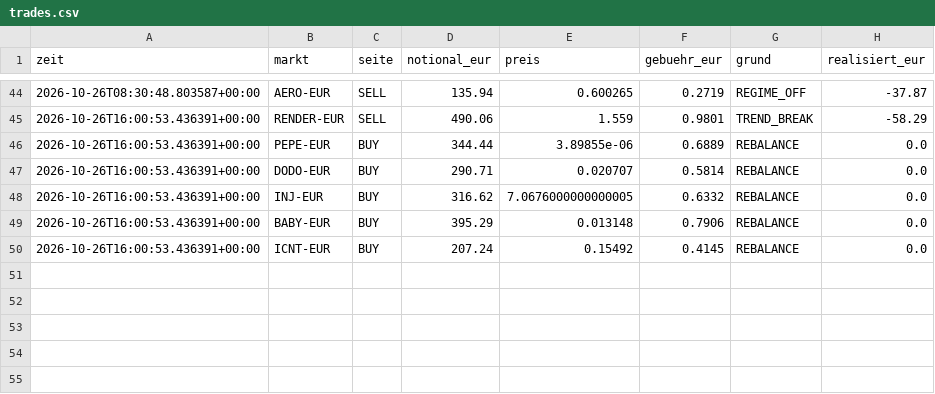
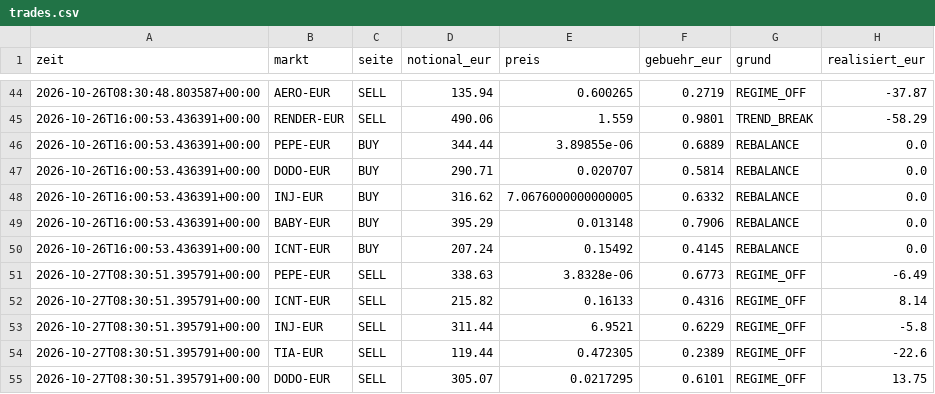
Before and after one commit to Bitemode/krypto-bot, a CSV file: state/schnell/trades.csv, drawn as a sheet; only a part is shown, gaps mark what is left out; the diff names each change by its address in the sheet, - before the commit and + after, or states it on an @@ line.

```diff
--- a/state/schnell/trades.csv
+++ b/state/schnell/trades.csv
+row 51: 2026-10-27T08:30:51.395791+00:00 | PEPE-EUR | SELL | 338.63 | 3.8328e-06 | 0.6773 | REGIME_OFF | -6.49
+row 52: 2026-10-27T08:30:51.395791+00:00 | ICNT-EUR | SELL | 215.82 | 0.16133 | 0.4316 | REGIME_OFF | 8.14
+row 53: 2026-10-27T08:30:51.395791+00:00 | INJ-EUR | SELL | 311.44 | 6.9521 | 0.6229 | REGIME_OFF | -5.8
+row 54: 2026-10-27T08:30:51.395791+00:00 | TIA-EUR | SELL | 119.44 | 0.472305 | 0.2389 | REGIME_OFF | -22.6
+row 55: 2026-10-27T08:30:51.395791+00:00 | DODO-EUR | SELL | 305.07 | 0.0217295 | 0.6101 | REGIME_OFF | 13.75
```
Also changed, not shown: state/breit/trades.csv, state/langsam/trades.csv, 19 other files.
